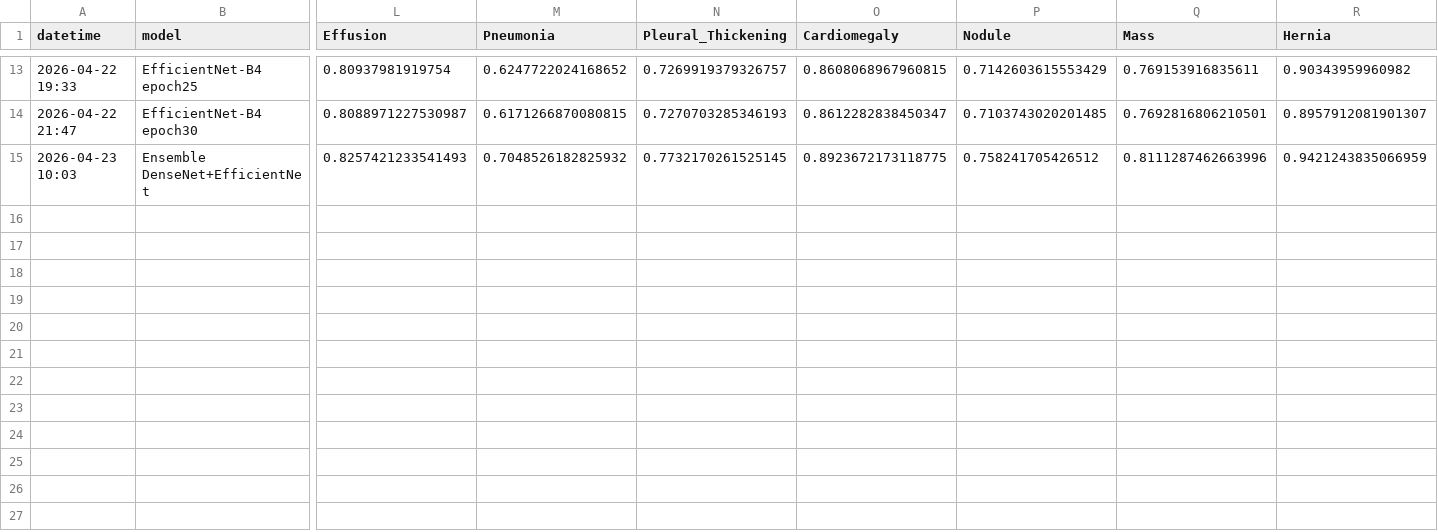
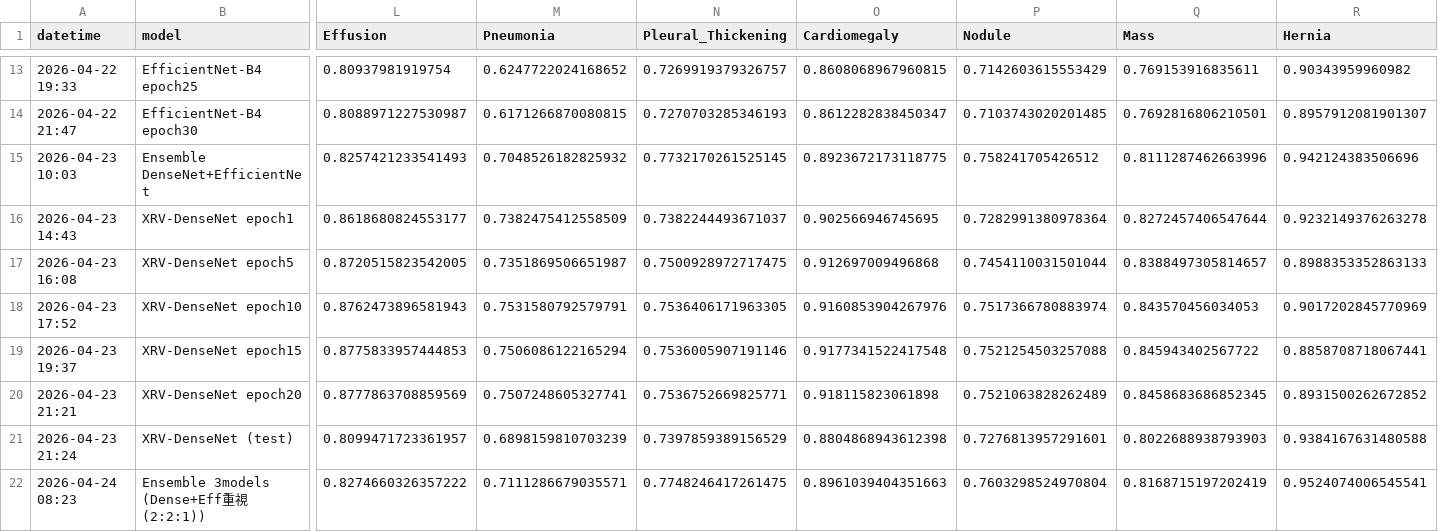
Before and after one commit to drmasato/chestxray-nih-densenet121, a CSV file: benchmark_results.csv, drawn as a sheet; only a part is shown, gaps mark what is left out; rows hold the shown columns only; the diff names each change by its address in the sheet, - before the commit and + after, or states it on an @@ line.

```diff
--- a/benchmark_results.csv
+++ b/benchmark_results.csv
-R15 (Hernia): 0.9421243835066959
+R15 (Hernia): 0.942124383506696
+row 16: 2026-04-23 14:43 | XRV-DenseNet epoch1 | 0.8618680824553177 | 0.7382475412558509 | 0.7382244493671037 | 0.902566946745695 | 0.7282991380978364 | 0.8272457406547644 | 0.9232149376263278
+row 17: 2026-04-23 16:08 | XRV-DenseNet epoch5 | 0.8720515823542005 | 0.7351869506651987 | 0.7500928972717475 | 0.912697009496868 | 0.7454110031501044 | 0.8388497305814657 | 0.8988353352863133
+row 18: 2026-04-23 17:52 | XRV-DenseNet epoch10 | 0.8762473896581943 | 0.7531580792579791 | 0.7536406171963305 | 0.9160853904267976 | 0.7517366780883974 | 0.843570456034053 | 0.9017202845770969
+row 19: 2026-04-23 19:37 | XRV-DenseNet epoch15 | 0.8775833957444853 | 0.7506086122165294 | 0.7536005907191146 | 0.9177341522417548 | 0.7521254503257088 | 0.845943402567722 | 0.8858708718067441
+row 20: 2026-04-23 21:21 | XRV-DenseNet epoch20 | 0.8777863708859569 | 0.7507248605327741 | 0.7536752669825771 | 0.918115823061898 | 0.7521063828262489 | 0.8458683686852345 | 0.8931500262672852
+row 21: 2026-04-23 21:24 | XRV-DenseNet (test) | 0.8099471723361957 | 0.6898159810703239 | 0.7397859389156529 | 0.8804868943612398 | 0.7276813957291601 | 0.8022688938793903 | 0.9384167631480588
+row 22: 2026-04-24 08:23 | Ensemble 3models (Dense+Eff重視 (2:2:1)) | 0.8274660326357222 | 0.7111286679035571 | 0.7748246417261475 | 0.8961039404351663 | 0.7603298524970804 | 0.8168715197202419 | 0.9524074006545541
```
Also changed, not shown: 3 other files.
